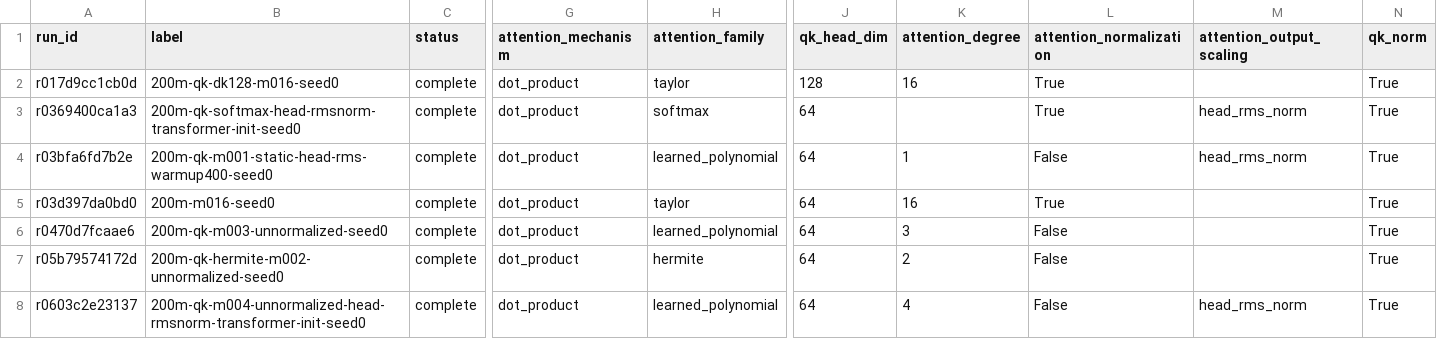
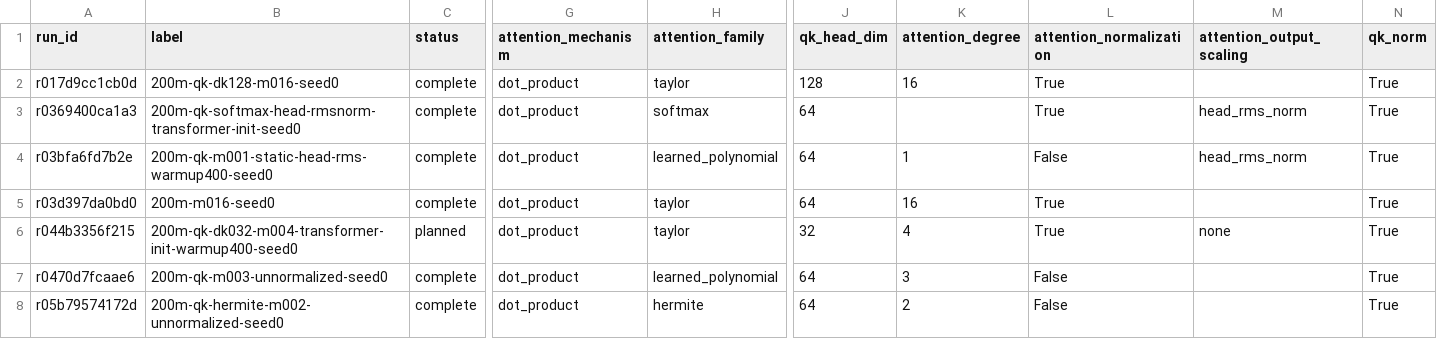
Before and after one commit to rafaelhanashiro/functional-memory, a CSV file: experiments/attention_scaling/runs.csv, drawn as a sheet; only a part is shown, gaps mark what is left out; the shorter side is filled out with more unchanged rows; rows hold the shown columns only; the diff covers the shown part only; the diff names each change by its address in the sheet, - before the commit and + after, or states it on an @@ line.

```diff
--- a/experiments/attention_scaling/runs.csv
+++ b/experiments/attention_scaling/runs.csv
+row 6: r044b3356f215 | 200m-qk-dk032-m004-transformer-init-warmup400-seed0 | planned | dot_product | taylor | 32 | 4 | True | none | True
```
Also changed, not shown: 5 added rows elsewhere in this file, 13 other files.
